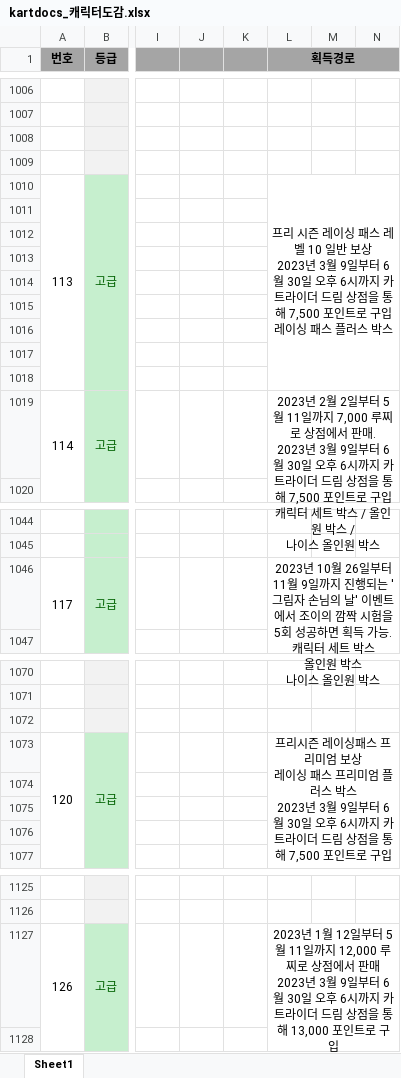
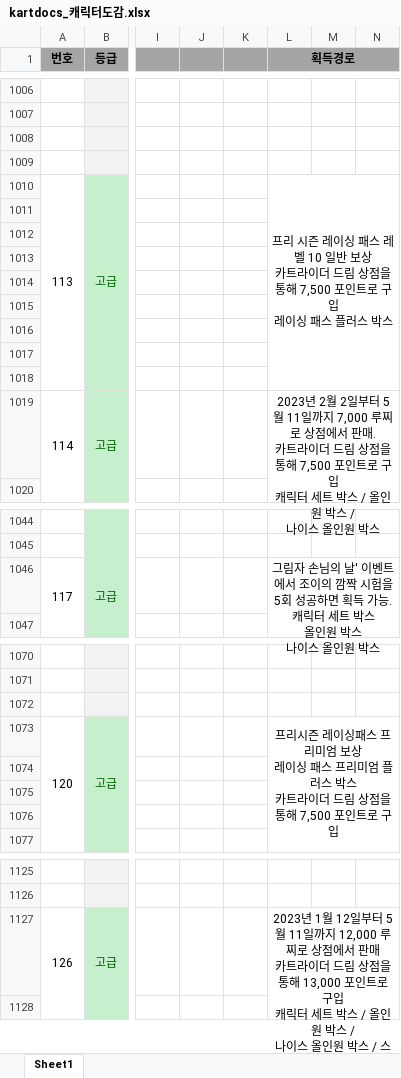
Before and after one commit to Plush777/kartrider-tips-dev, an Excel workbook: client/public/data/xlsx/kartdocs_캐릭터도감.xlsx, sheet Sheet1, drawn as a sheet; only a part is shown, gaps mark what is left out; values as stored, in another font and other column widths than the file's, no borders; charts and pictures not drawn; ↵ is a line break in a cell; the diff covers the shown part only; the diff names each change by its address in the sheet, - before the commit and + after, or states it on an @@ line.

```diff
--- a/client/public/data/xlsx/kartdocs_캐릭터도감.xlsx (sheet Sheet1)
+++ b/client/public/data/xlsx/kartdocs_캐릭터도감.xlsx (sheet Sheet1)
-L1010 (획득경로): …보상 ↵ 2023년 3월 9일부터 6월 30일 오후 6시까지 카트라이…
+L1010 (획득경로): …보상 ↵ 카트라이…
-L1019 (획득경로): …판매. ↵ 2023년 3월 9일부터 6월 30일 오후 6시까지 카트라이…
+L1019 (획득경로): …판매. ↵ 카트라이…
-L1046 (획득경로): 2023년 10월 26일부터 11월 9일까지 진행되는 '그림자…
+L1046 (획득경로): 그림자…
-L1073 (획득경로): …박스 ↵ 2023년 3월 9일부터 6월 30일 오후 6시까지 카트라이…
+L1073 (획득경로): …박스 ↵ 카트라이…
-L1127 (획득경로): …판매 ↵ 2023년 3월 9일부터 6월 30일 오후 6시까지 카트라이…
+L1127 (획득경로): …판매 ↵ 카트라이…
```
Also changed, not shown: 14 edited cells elsewhere in this sheet, charts or pictures, 11 other files.
